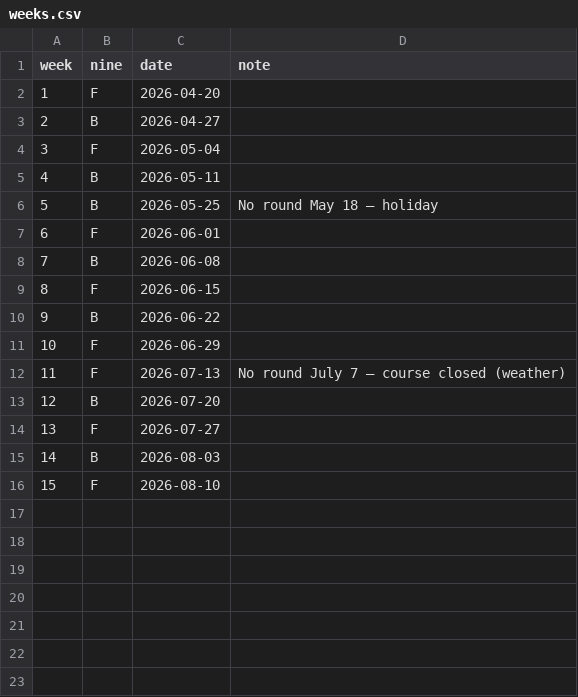
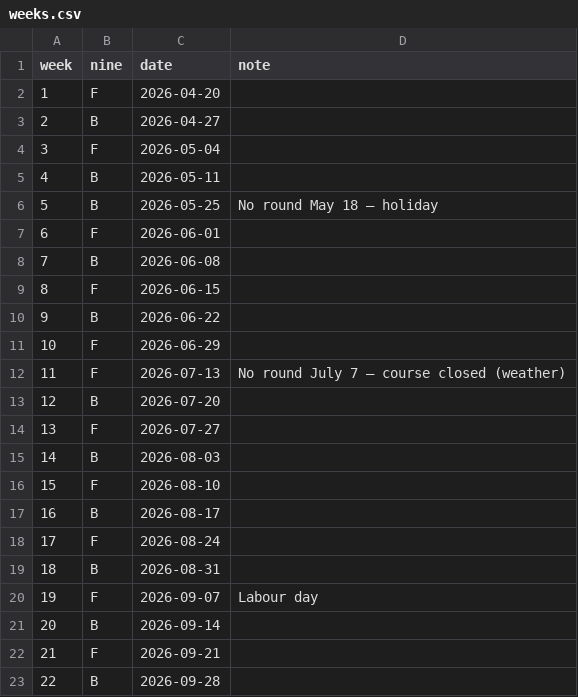
Before and after one commit to valdezt/dominion-golf-league, a CSV file: data/weeks.csv, drawn as a sheet; the diff names each change by its address in the sheet, - before the commit and + after, or states it on an @@ line.

Commit message:
add remaining weeks

```diff
--- a/data/weeks.csv
+++ b/data/weeks.csv
+row 17: 16 | B | 2026-08-17
+row 18: 17 | F | 2026-08-24
+row 19: 18 | B | 2026-08-31
+row 20: 19 | F | 2026-09-07 | Labour day
+row 21: 20 | B | 2026-09-14
+row 22: 21 | F | 2026-09-21
+row 23: 22 | B | 2026-09-28
```
